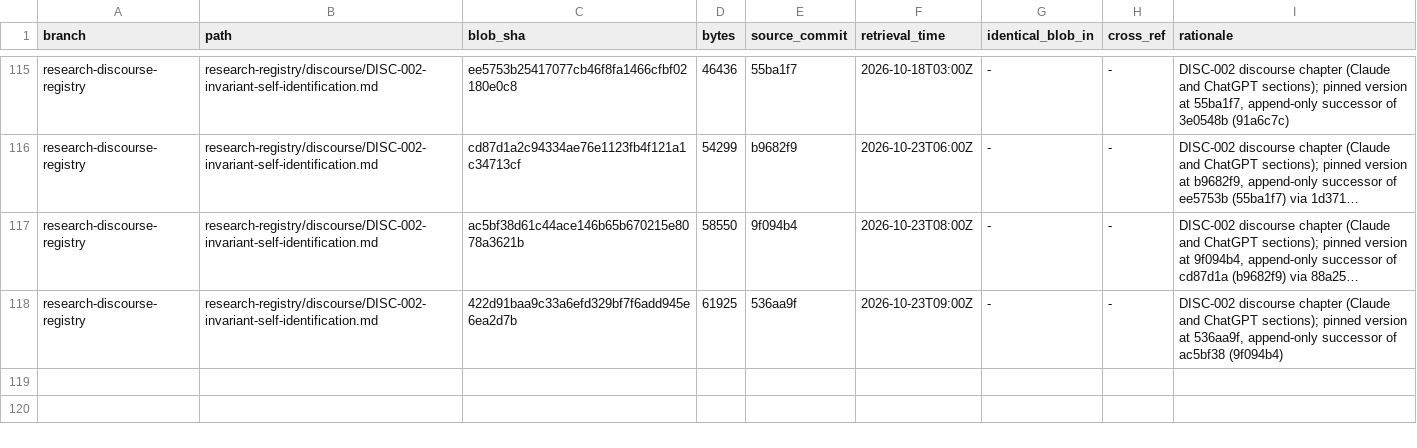
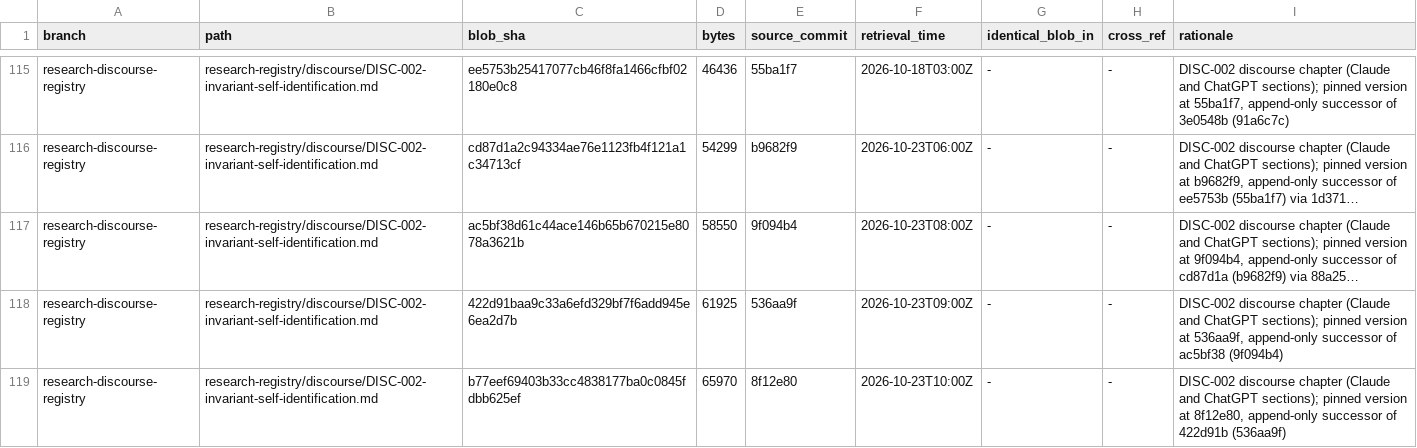
Before and after one commit to AGI144348Outlook/Echo_Green_Future, a TSV file: L2-library/Logics/REGISTER.tsv, drawn as a sheet; only a part is shown, gaps mark what is left out; long unchanged cells end in …; the diff names each change by its address in the sheet, - before the commit and + after, or states it on an @@ line.

```diff
--- a/L2-library/Logics/REGISTER.tsv
+++ b/L2-library/Logics/REGISTER.tsv
+row 119: research-discourse-registry | research-registry/discourse/DISC-002-invariant-self-identification.md | b77eef69403b33cc4838177ba0c0845fdbb625ef | 65970 | 8f12e80 | 2026-10-23T10:00Z | - | - | DISC-002 discourse chapter (Claude and ChatGPT sections); pinned version at 8f12e80, append-only successor of 422d91b (536aa9f)
```
Also changed, not shown: L2-library/Registries/REGISTER.tsv, 4 other files.
